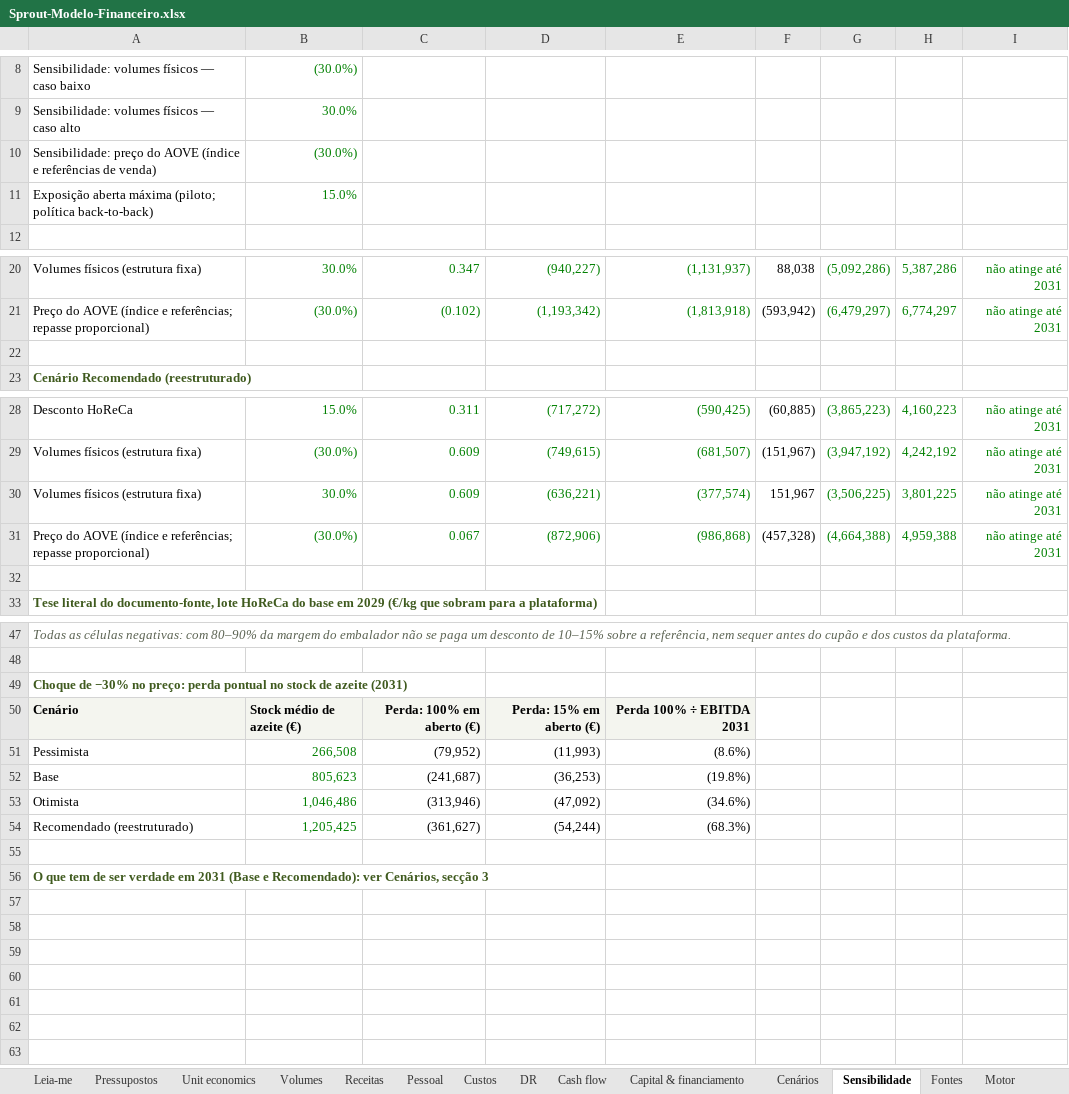
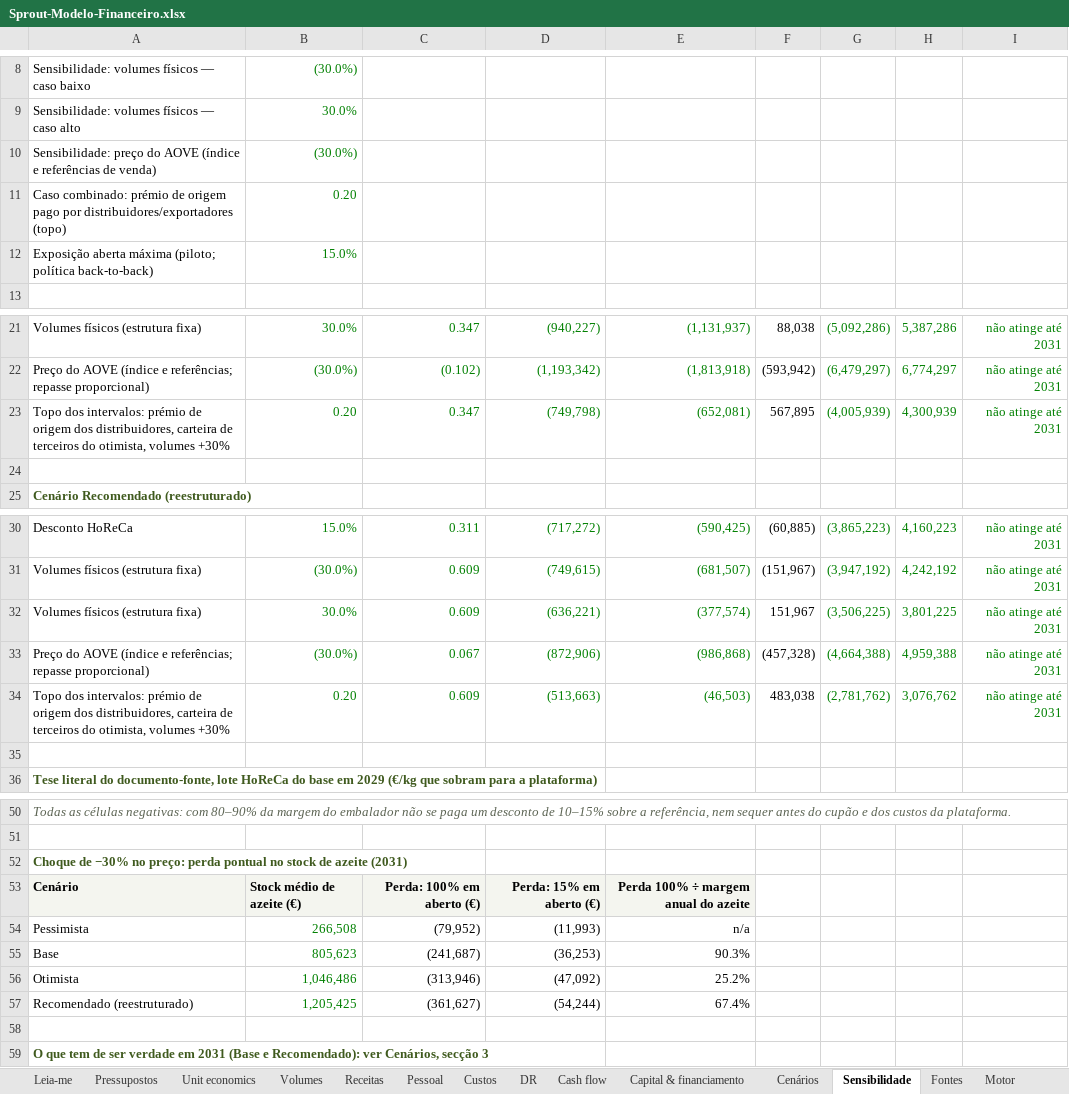
Before and after one commit to rgvduarte/Sprout, an Excel workbook: docs/business-plan/Sprout-Modelo-Financeiro.xlsx, sheet Sensibilidade, drawn as a sheet; only a part is shown, gaps mark what is left out; values as stored, in another font and other column widths than the file's, no borders; addresses are those after the commit; the diff names each change by its address in the sheet, - before the commit and + after, or states it on an @@ line.

```diff
--- a/docs/business-plan/Sprout-Modelo-Financeiro.xlsx (sheet Sensibilidade)
+++ b/docs/business-plan/Sprout-Modelo-Financeiro.xlsx (sheet Sensibilidade)
+row 11: Caso combinado: prémio de origem pago por distribuidores/exportadores (topo) | 0.20
+row 23: Topo dos intervalos: prémio de origem dos distribuidores, carteira de terceiros do otimista, volumes +30% | 0.20 | 0.347 | (749,798) | (652,081) | 567,895 | (4,005,939) | 4,300,939 | não atinge até 2031
+row 34: Topo dos intervalos: prémio de origem dos distribuidores, carteira de terceiros do otimista, volumes +30% | 0.20 | 0.609 | (513,663) | (46,503) | 483,038 | (2,781,762) | 3,076,762 | não atinge até 2031
-E53: Perda 100% ÷ EBITDA 2031
+E53: Perda 100% ÷ margem anual do azeite
-E54: (8.6%)
+E54: n/a
-E55: (19.8%)
+E55: 90.3%
-E56: (34.6%)
+E56: 25.2%
-E57: (68.3%)
+E57: 67.4%
```
Also changed, not shown: sheet Motor, sheet Pressupostos, formulas that keep their value, 12 other files.
